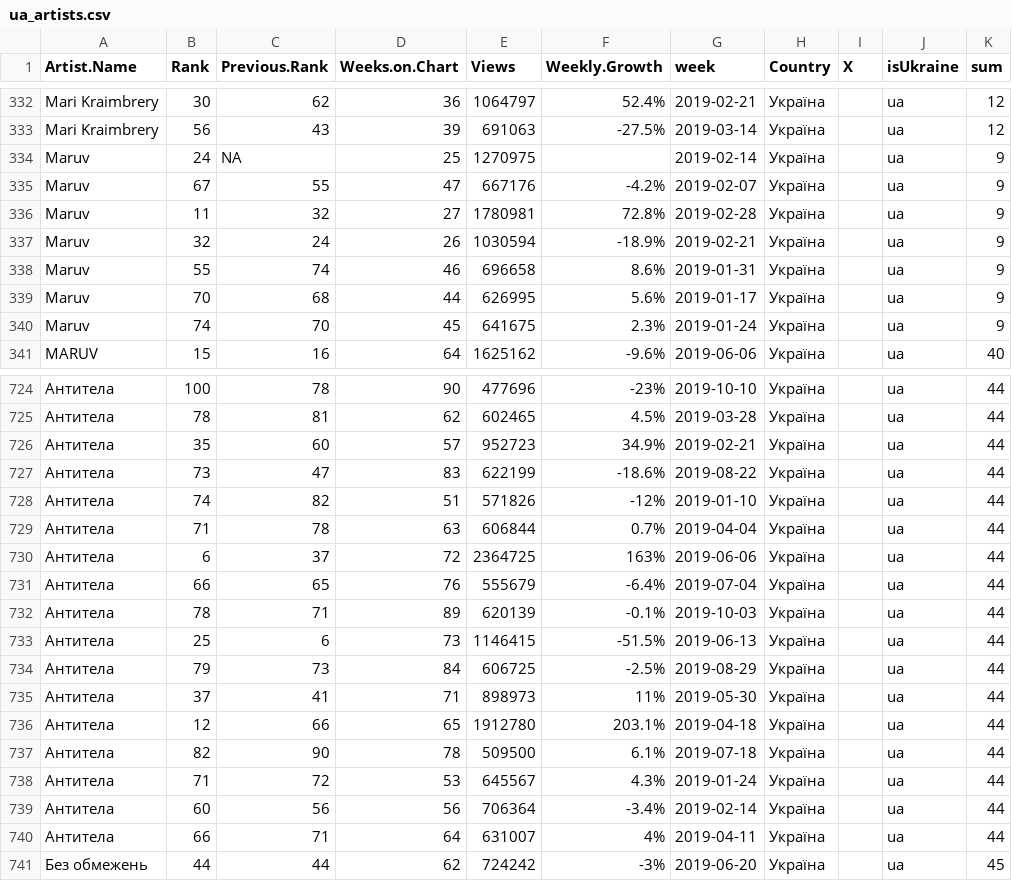
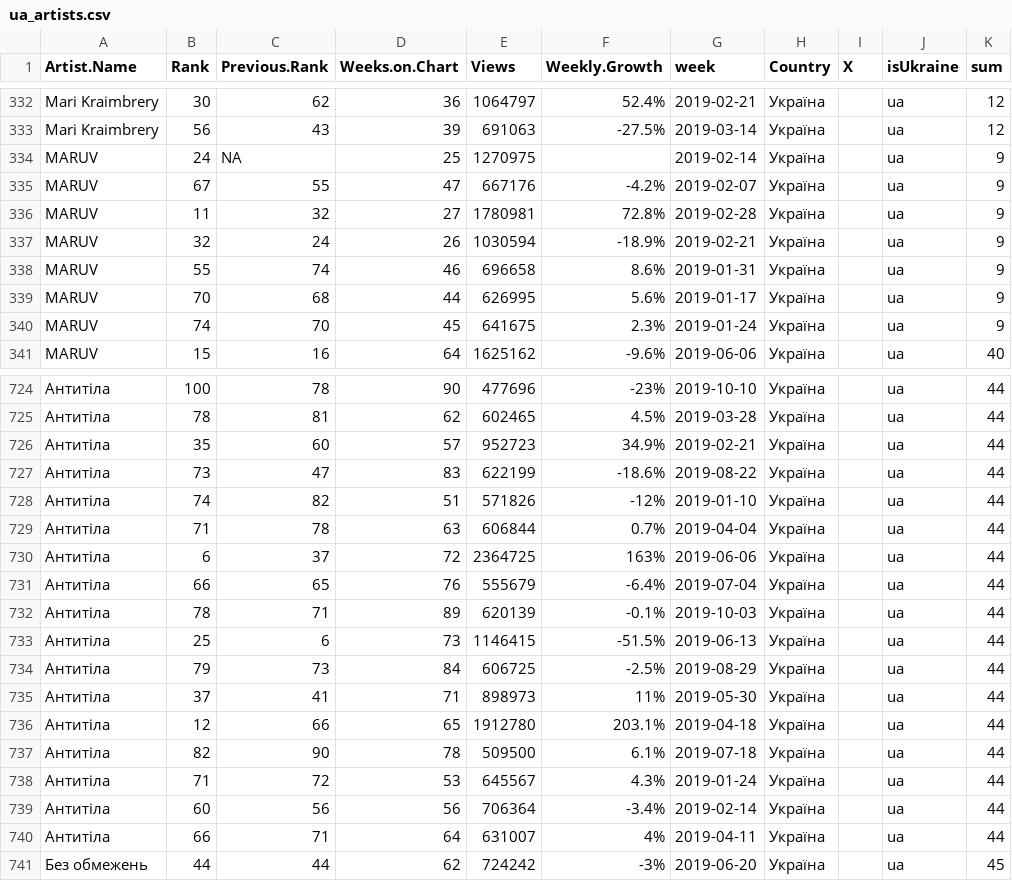
Before and after one commit to texty/youtube-music-charts, a CSV file: data/ua_artists.csv, drawn as a sheet; only a part is shown, gaps mark what is left out; the diff covers the shown part only.

```diff
--- a/data/ua_artists.csv
+++ b/data/ua_artists.csv
@@ -333,9 +333,9 @@
 "Mari Kraimbrery",56,43,39,691063,"-27.5%",2019-03-14,"Україна","","ua",12
-"Maruv",24,NA,25,1270975,"",2019-02-14,"Україна","","ua",9
-"Maruv",67,55,47,667176,"-4.2%",2019-02-07,"Україна","","ua",9
-"Maruv",11,32,27,1780981,"72.8%",2019-02-28,"Україна","","ua",9
-"Maruv",32,24,26,1030594,"-18.9%",2019-02-21,"Україна","","ua",9
-"Maruv",55,74,46,696658,"8.6%",2019-01-31,"Україна","","ua",9
-"Maruv",70,68,44,626995,"5.6%",2019-01-17,"Україна","","ua",9
-"Maruv",74,70,45,641675,"2.3%",2019-01-24,"Україна","","ua",9
+"MARUV",24,NA,25,1270975,"",2019-02-14,"Україна","","ua",9
+"MARUV",67,55,47,667176,"-4.2%",2019-02-07,"Україна","","ua",9
+"MARUV",11,32,27,1780981,"72.8%",2019-02-28,"Україна","","ua",9
+"MARUV",32,24,26,1030594,"-18.9%",2019-02-21,"Україна","","ua",9
+"MARUV",55,74,46,696658,"8.6%",2019-01-31,"Україна","","ua",9
+"MARUV",70,68,44,626995,"5.6%",2019-01-17,"Україна","","ua",9
+"MARUV",74,70,45,641675,"2.3%",2019-01-24,"Україна","","ua",9
 "MARUV",15,16,64,1625162,"-9.6%",2019-06-06,"Україна","","ua",40
@@ -724,18 +724,18 @@
-"Антитела",100,78,90,477696,"-23%",2019-10-10,"Україна","","ua",44
-"Антитела",78,81,62,602465,"4.5%",2019-03-28,"Україна","","ua",44
-"Антитела",35,60,57,952723,"34.9%",2019-02-21,"Україна","","ua",44
-"Антитела",73,47,83,622199,"-18.6%",2019-08-22,"Україна","","ua",44
-"Антитела",74,82,51,571826,"-12%",2019-01-10,"Україна","","ua",44
-"Антитела",71,78,63,606844,"0.7%",2019-04-04,"Україна","","ua",44
-"Антитела",6,37,72,2364725,"163%",2019-06-06,"Україна","","ua",44
-"Антитела",66,65,76,555679,"-6.4%",2019-07-04,"Україна","","ua",44
-"Антитела",78,71,89,620139,"-0.1%",2019-10-03,"Україна","","ua",44
-"Антитела",25,6,73,1146415,"-51.5%",2019-06-13,"Україна","","ua",44
-"Антитела",79,73,84,606725,"-2.5%",2019-08-29,"Україна","","ua",44
-"Антитела",37,41,71,898973,"11%",2019-05-30,"Україна","","ua",44
-"Антитела",12,66,65,1912780,"203.1%",2019-04-18,"Україна","","ua",44
-"Антитела",82,90,78,509500,"6.1%",2019-07-18,"Україна","","ua",44
-"Антитела",71,72,53,645567,"4.3%",2019-01-24,"Україна","","ua",44
-"Антитела",60,56,56,706364,"-3.4%",2019-02-14,"Україна","","ua",44
-"Антитела",66,71,64,631007,"4%",2019-04-11,"Україна","","ua",44
+"Антитіла",100,78,90,477696,"-23%",2019-10-10,"Україна","","ua",44
+"Антитіла",78,81,62,602465,"4.5%",2019-03-28,"Україна","","ua",44
+"Антитіла",35,60,57,952723,"34.9%",2019-02-21,"Україна","","ua",44
+"Антитіла",73,47,83,622199,"-18.6%",2019-08-22,"Україна","","ua",44
+"Антитіла",74,82,51,571826,"-12%",2019-01-10,"Україна","","ua",44
+"Антитіла",71,78,63,606844,"0.7%",2019-04-04,"Україна","","ua",44
+"Антитіла",6,37,72,2364725,"163%",2019-06-06,"Україна","","ua",44
+"Антитіла",66,65,76,555679,"-6.4%",2019-07-04,"Україна","","ua",44
+"Антитіла",78,71,89,620139,"-0.1%",2019-10-03,"Україна","","ua",44
+"Антитіла",25,6,73,1146415,"-51.5%",2019-06-13,"Україна","","ua",44
+"Антитіла",79,73,84,606725,"-2.5%",2019-08-29,"Україна","","ua",44
+"Антитіла",37,41,71,898973,"11%",2019-05-30,"Україна","","ua",44
+"Антитіла",12,66,65,1912780,"203.1%",2019-04-18,"Україна","","ua",44
+"Антитіла",82,90,78,509500,"6.1%",2019-07-18,"Україна","","ua",44
+"Антитіла",71,72,53,645567,"4.3%",2019-01-24,"Україна","","ua",44
+"Антитіла",60,56,56,706364,"-3.4%",2019-02-14,"Україна","","ua",44
+"Антитіла",66,71,64,631007,"4%",2019-04-11,"Україна","","ua",44
 "Без обмежень",44,44,62,724242,"-3%",2019-06-20,"Україна","","ua",45
```
Also changed, not shown: 69 edited cells elsewhere in this file, 1 other file.
